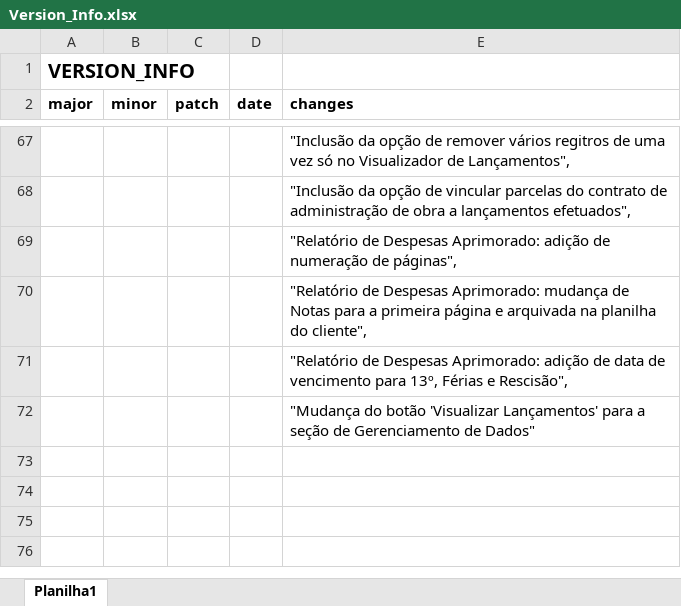
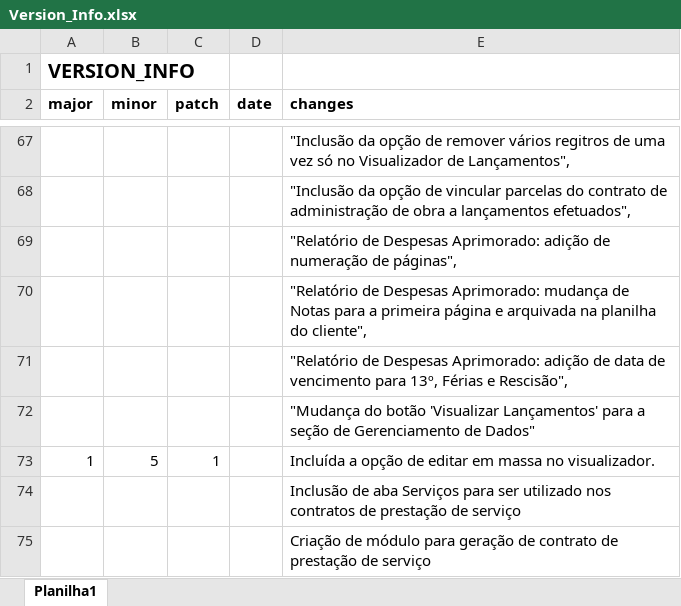
Before and after one commit to Emgalves/Sistema-Financeiro, an Excel workbook: Version_Info.xlsx, sheet Planilha1, drawn as a sheet; only a part is shown, gaps mark what is left out; values as stored, in another font and other column widths than the file's, no borders; the diff names each change by its address in the sheet, - before the commit and + after, or states it on an @@ line.

Commit message:
Update Version_Info.xlsx

```diff
--- a/Version_Info.xlsx (sheet Planilha1)
+++ b/Version_Info.xlsx (sheet Planilha1)
+row 73: 1 | 5 | 1 |  | Incluída a opção de editar em massa no visualizador.
+row 74:  |  |  |  | Inclusão de aba Serviços para ser utilizado nos contratos de prestação de serviço
+row 75:  |  |  |  | Criação de módulo para geração de contrato de prestação de serviço
```
